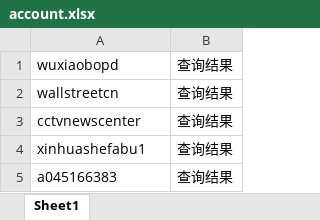
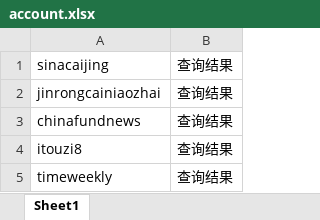
Before and after one commit to whoiskx/com_code, an Excel workbook: wechat/daily/daily_check/account.xlsx, sheet Sheet1, drawn as a sheet; values as stored, in another font and other column widths than the file's, no borders; removed rows and columns are numbered as before the commit, all else as after; the diff names each change by its address in the sheet, - before the commit and + after, or states it on an @@ line.

```diff
--- a/wechat/daily/daily_check/account.xlsx (sheet Sheet1)
+++ b/wechat/daily/daily_check/account.xlsx (sheet Sheet1)
-row 1: wuxiaobopd | 查询结果
-A1: wallstreetcn
+A1: sinacaijing
-A2: cctvnewscenter
+A2: jinrongcainiaozhai
-A3: xinhuashefabu1
+A3: chinafundnews
-A4: a045166383
+A4: itouzi8
+row 5: timeweekly | 查询结果
```
Also changed, not shown: 14 other files.
